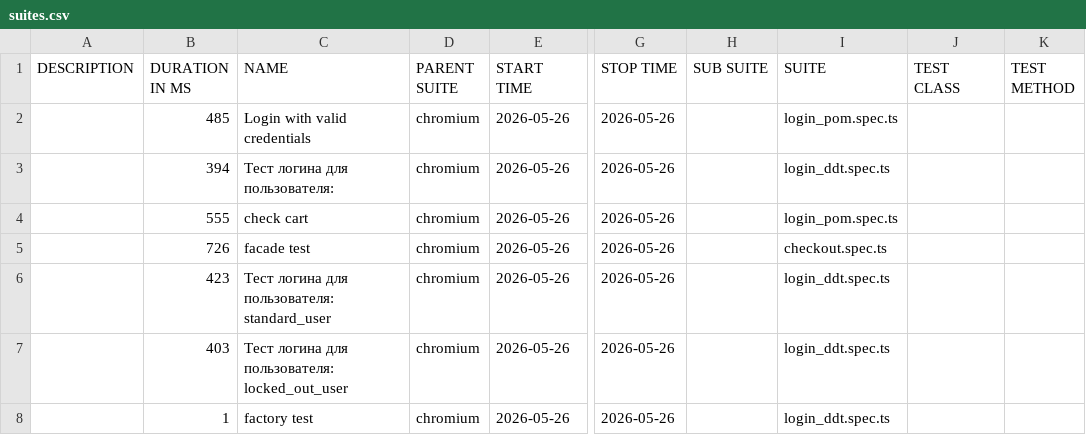
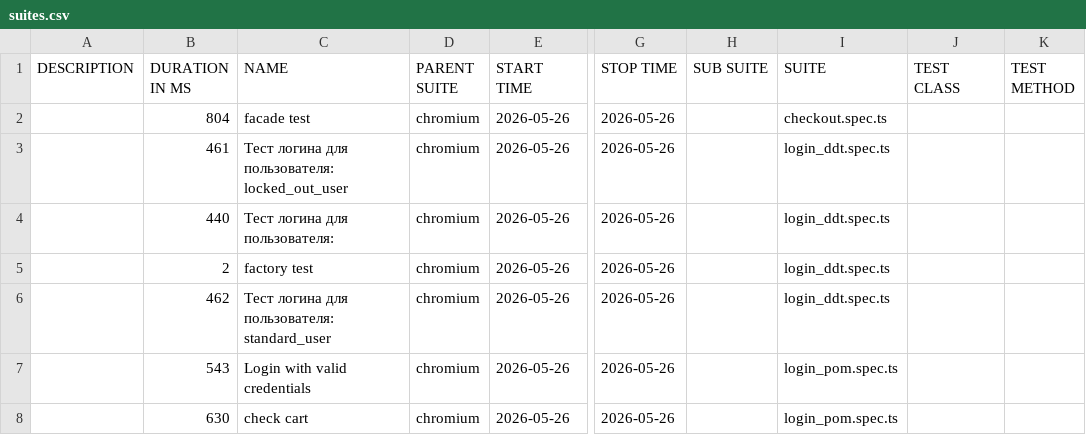
Before and after one commit to McRonnic/Playwright-Practice, a CSV file: data/suites.csv, drawn as a sheet; only a part is shown, gaps mark what is left out; the diff names each change by its address in the sheet, - before the commit and + after, or states it on an @@ line.

```diff
--- a/data/suites.csv
+++ b/data/suites.csv
-B2 (DURATION IN MS): 485
+B2 (DURATION IN MS): 804
-C2 (NAME): Login with valid credentials
+C2 (NAME): facade test
-I2 (SUITE): login_pom.spec.ts
+I2 (SUITE): checkout.spec.ts
-B3 (DURATION IN MS): 394
+B3 (DURATION IN MS): 461
-C3 (NAME): Тест логина для пользователя:
+C3 (NAME): Тест логина для пользователя: locked_out_user
-B4 (DURATION IN MS): 555
+B4 (DURATION IN MS): 440
-C4 (NAME): check cart
+C4 (NAME): Тест логина для пользователя:
-I4 (SUITE): login_pom.spec.ts
+I4 (SUITE): login_ddt.spec.ts
-B5 (DURATION IN MS): 726
+B5 (DURATION IN MS): 2
-C5 (NAME): facade test
+C5 (NAME): factory test
-I5 (SUITE): checkout.spec.ts
+I5 (SUITE): login_ddt.spec.ts
-B6 (DURATION IN MS): 423
+B6 (DURATION IN MS): 462
-B7 (DURATION IN MS): 403
+B7 (DURATION IN MS): 543
-C7 (NAME): Тест логина для пользователя: locked_out_user
+C7 (NAME): Login with valid credentials
-I7:I8 (SUITE): login_ddt.spec.ts
+I7:I8 (SUITE): login_pom.spec.ts
-B8 (DURATION IN MS): 1
+B8 (DURATION IN MS): 630
-C8 (NAME): factory test
+C8 (NAME): check cart
```
Also changed, not shown: 52 other files.
